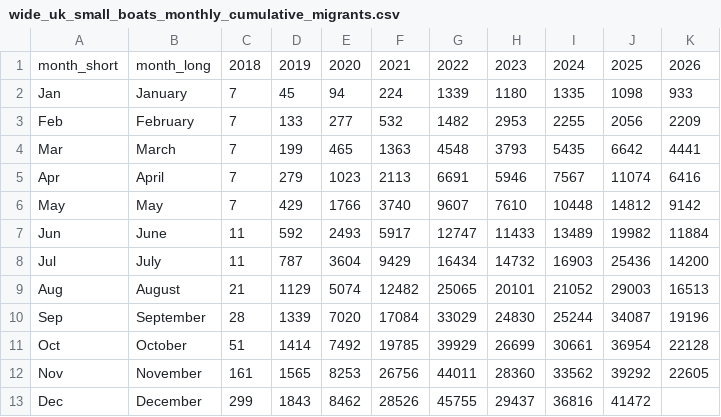
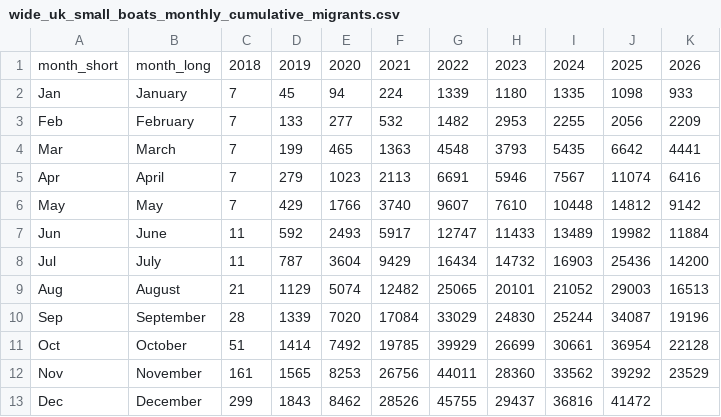
Before and after one commit to thenationalnews-datavis/uk_small_boats, a CSV file: output_data/wide_uk_small_boats_monthly_cumulative_migrants.csv, drawn as a sheet.

```diff
--- a/output_data/wide_uk_small_boats_monthly_cumulative_migrants.csv
+++ b/output_data/wide_uk_small_boats_monthly_cumulative_migrants.csv
@@ -11,3 +11,3 @@ Sep,September,28,1339,7020,17084,33029,24830,25244,34087,19196
 Oct,October,51,1414,7492,19785,39929,26699,30661,36954,22128
-Nov,November,161,1565,8253,26756,44011,28360,33562,39292,22605
+Nov,November,161,1565,8253,26756,44011,28360,33562,39292,23529
 Dec,December,299,1843,8462,28526,45755,29437,36816,41472,
```
Also changed, not shown: output_data/long_uk_small_boats_daily.csv, output_data/long_uk_small_boats_monthly.csv, 5 other files.
